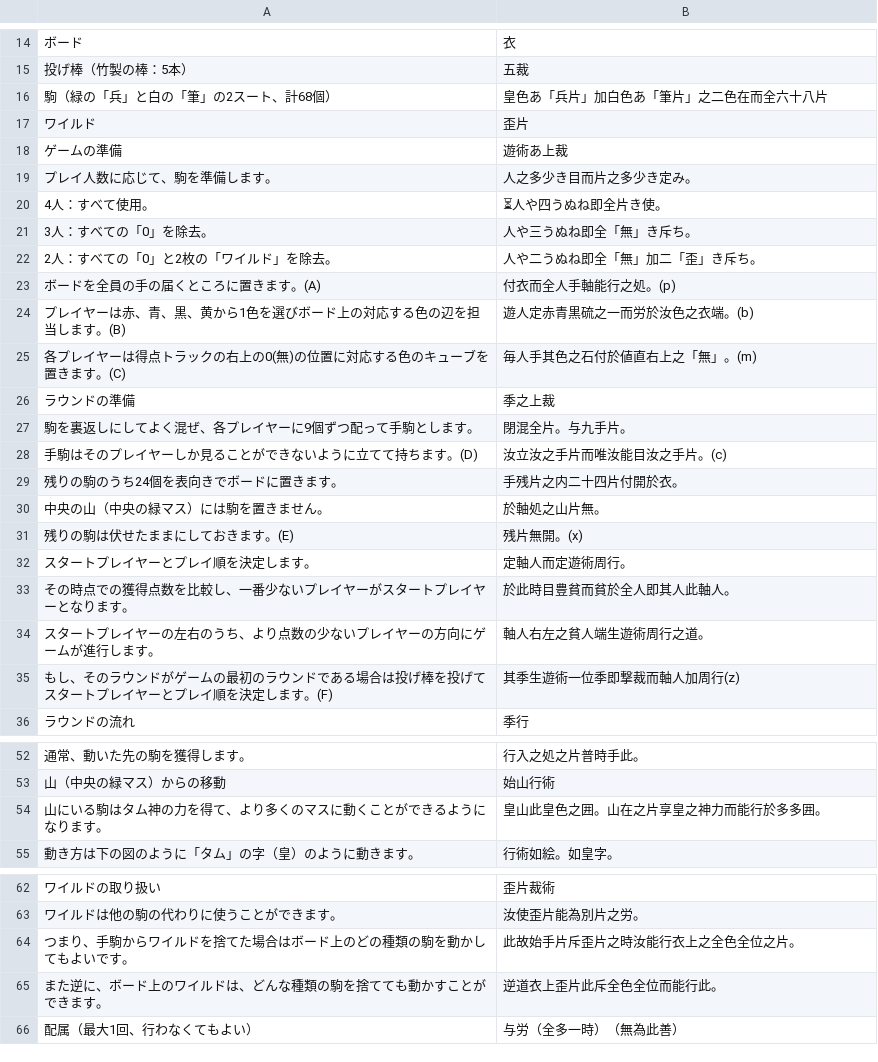
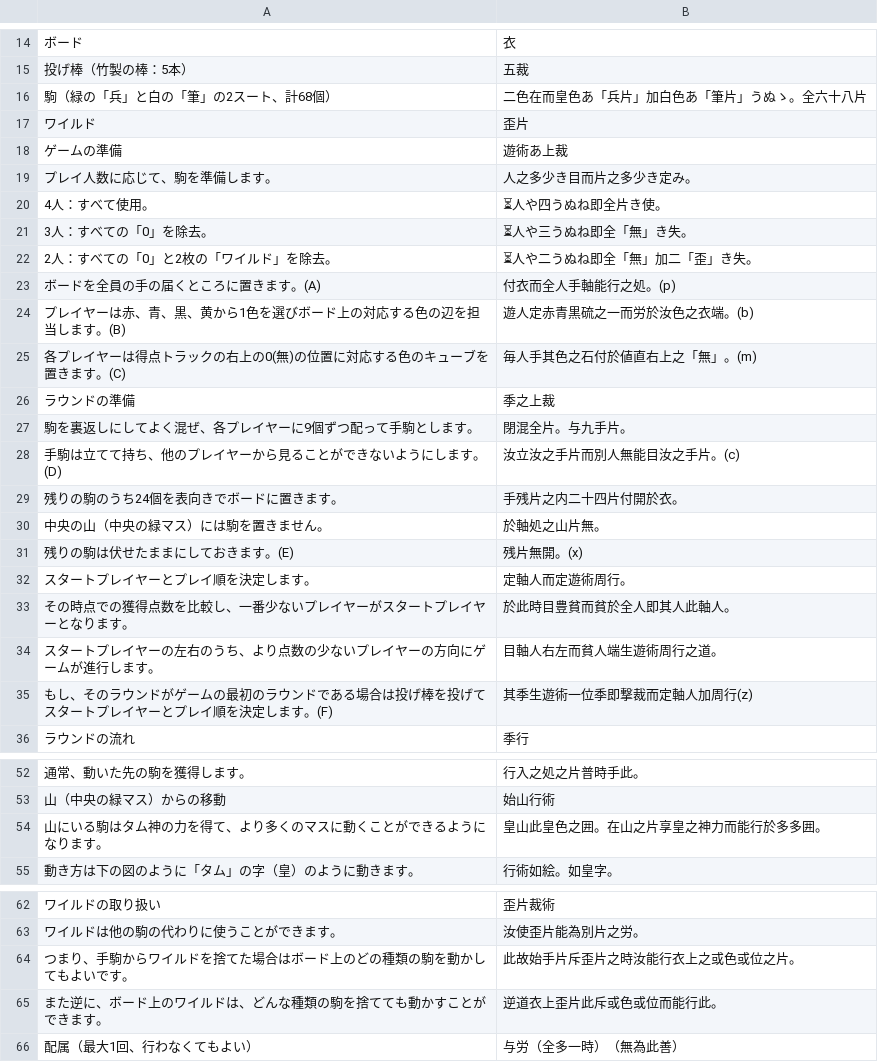
Before and after one commit to yasusho/lanerme_traditional_games, a TSV file: lauzait_cep/タカン語.tsv, drawn as a sheet; only a part is shown, gaps mark what is left out.

```diff
--- a/lauzait_cep/タカン語.tsv
+++ b/lauzait_cep/タカン語.tsv
@@ -15,3 +15,3 @@
 投げ棒（竹製の棒：5本）	五裁
-駒（緑の「兵」と白の「筆」の2スート、計68個）	皇色あ「兵片」加白色あ「筆片」之二色在而全六十八片
+駒（緑の「兵」と白の「筆」の2スート、計68個）	二色在而皇色あ「兵片」加白色あ「筆片」うぬゝ。全六十八片
 ワイルド	歪片
@@ -20,4 +20,4 @@
 4人：すべて使用。	⏳人や四うぬね即全片き使。
-3人：すべての「0」を除去。	人や三うぬね即全「無」き斥ち。
-2人：すべての「0」と2枚の「ワイルド」を除去。	人や二うぬね即全「無」加二「歪」き斥ち。
+3人：すべての「0」を除去。	⏳人や三うぬね即全「無」き失。
+2人：すべての「0」と2枚の「ワイルド」を除去。	⏳人や二うぬね即全「無」加二「歪」き失。
 ボードを全員の手の届くところに置きます。(A)	    付衣而全人手軸能行之処。(p)
@@ -27,3 +27,3 @@
 駒を裏返しにしてよく混ぜ、各プレイヤーに9個ずつ配って手駒とします。	閉混全片。与九手片。
-手駒はそのプレイヤーしか見ることができないように立てて持ちます。(D)	汝立汝之手片而唯汝能目汝之手片。(c)
+手駒は立てて持ち、他のプレイヤーから見ることができないようにします。(D)	汝立汝之手片而別人無能目汝之手片。(c)
 残りの駒のうち24個を表向きでボードに置きます。	手残片之内二十四片付開於衣。
@@ -33,4 +33,4 @@
 その時点での獲得点数を比較し、一番少ないプレイヤーがスタートプレイヤーとなります。	於此時目豊貧而貧於全人即其人此軸人。
-スタートプレイヤーの左右のうち、より点数の少ないプレイヤーの方向にゲームが進行します。	軸人右左之貧人端生遊術周行之道。
-もし、そのラウンドがゲームの最初のラウンドである場合は投げ棒を投げてスタートプレイヤーとプレイ順を決定します。(F)	其季生遊術一位季即撃裁而軸人加周行(z)	
+スタートプレイヤーの左右のうち、より点数の少ないプレイヤーの方向にゲームが進行します。	目軸人右左而貧人端生遊術周行之道。
+もし、そのラウンドがゲームの最初のラウンドである場合は投げ棒を投げてスタートプレイヤーとプレイ順を決定します。(F)	其季生遊術一位季即撃裁而定軸人加周行(z)	
 ラウンドの流れ	季行
@@ -53,3 +53,3 @@
 山（中央の緑マス）からの移動	始山行術
-山にいる駒はタム神の力を得て、より多くのマスに動くことができるようになります。	皇山此皇色之囲。山在之片享皇之神力而能行於多多囲。
+山にいる駒はタム神の力を得て、より多くのマスに動くことができるようになります。	皇山此皇色之囲。在山之片享皇之神力而能行於多多囲。
 動き方は下の図のように「タム」の字（皇）のように動きます。	行術如絵。如皇字。
@@ -63,4 +63,4 @@
 ワイルドは他の駒の代わりに使うことができます。	汝使歪片能為別片之労。
-つまり、手駒からワイルドを捨てた場合はボード上のどの種類の駒を動かしてもよいです。	此故始手片斥歪片之時汝能行衣上之全色全位之片。
-また逆に、ボード上のワイルドは、どんな種類の駒を捨てても動かすことができます。	逆道衣上歪片此斥全色全位而能行此。
+つまり、手駒からワイルドを捨てた場合はボード上のどの種類の駒を動かしてもよいです。	此故始手片斥歪片之時汝能行衣上之或色或位之片。
+また逆に、ボード上のワイルドは、どんな種類の駒を捨てても動かすことができます。	逆道衣上歪片此斥或色或位而能行此。
 配属（最大1回、行わなくてもよい）	与労（全多一時）（無為此善）
```
Also changed, not shown: lauzait_cep/燐文.tsv, 2 other files.
